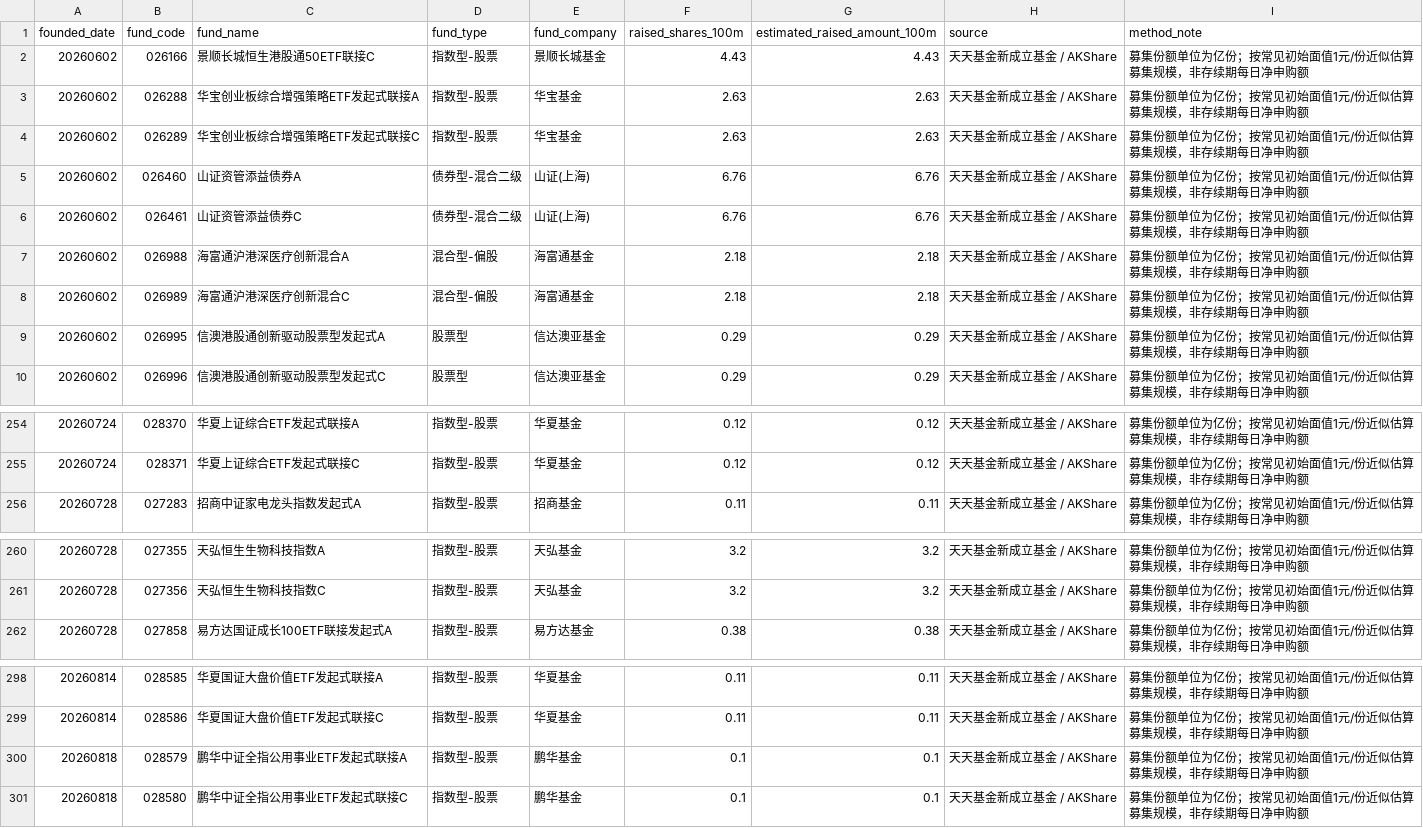
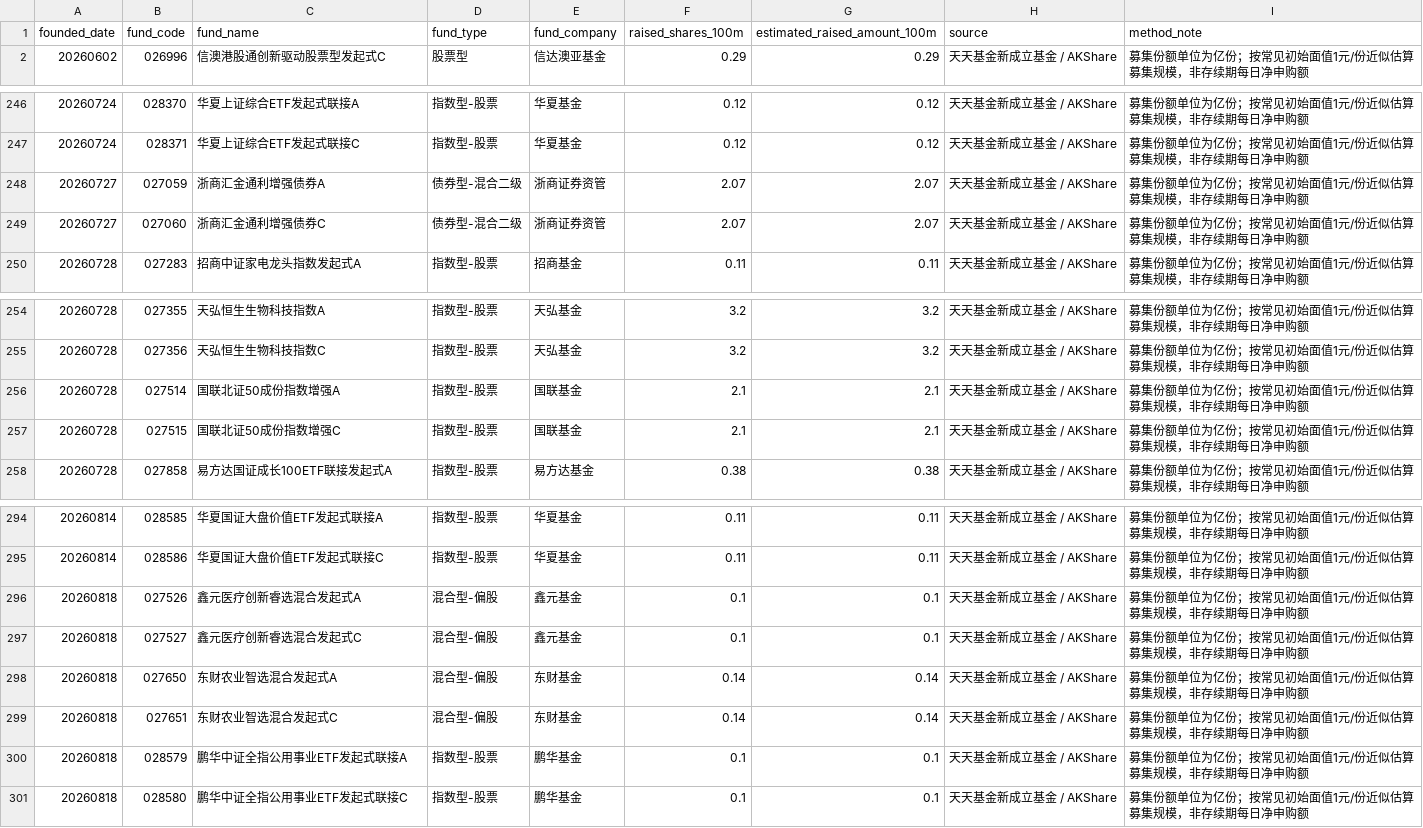
Before and after one commit to vanswei45678-droid/vanswei45678-droid.github.io, a CSV file: data/fund_subscription.csv, drawn as a sheet; only a part is shown, gaps mark what is left out.

```diff
--- a/data/fund_subscription.csv
+++ b/data/fund_subscription.csv
@@ -1,10 +1,2 @@
 founded_date,fund_code,fund_name,fund_type,fund_company,raised_shares_100m,estimated_raised_amount_100m,source,method_note
-20260602,026166,景顺长城恒生港股通50ETF联接C,指数型-股票,景顺长城基金,4.43,4.43,天天基金新成立基金 / AKShare,募集份额单位为亿份；按常见初始面值1元/份近似估算募集规模，非存续期每日净申购额
-20260602,026288,华宝创业板综合增强策略ETF发起式联接A,指数型-股票,华宝基金,2.63,2.63,天天基金新成立基金 / AKShare,募集份额单位为亿份；按常见初始面值1元/份近似估算募集规模，非存续期每日净申购额
-20260602,026289,华宝创业板综合增强策略ETF发起式联接C,指数型-股票,华宝基金,2.63,2.63,天天基金新成立基金 / AKShare,募集份额单位为亿份；按常见初始面值1元/份近似估算募集规模，非存续期每日净申购额
-20260602,026460,山证资管添益债券A,债券型-混合二级,山证(上海),6.76,6.76,天天基金新成立基金 / AKShare,募集份额单位为亿份；按常见初始面值1元/份近似估算募集规模，非存续期每日净申购额
-20260602,026461,山证资管添益债券C,债券型-混合二级,山证(上海),6.76,6.76,天天基金新成立基金 / AKShare,募集份额单位为亿份；按常见初始面值1元/份近似估算募集规模，非存续期每日净申购额
-20260602,026988,海富通沪港深医疗创新混合A,混合型-偏股,海富通基金,2.18,2.18,天天基金新成立基金 / AKShare,募集份额单位为亿份；按常见初始面值1元/份近似估算募集规模，非存续期每日净申购额
-20260602,026989,海富通沪港深医疗创新混合C,混合型-偏股,海富通基金,2.18,2.18,天天基金新成立基金 / AKShare,募集份额单位为亿份；按常见初始面值1元/份近似估算募集规模，非存续期每日净申购额
-20260602,026995,信澳港股通创新驱动股票型发起式A,股票型,信达澳亚基金,0.29,0.29,天天基金新成立基金 / AKShare,募集份额单位为亿份；按常见初始面值1元/份近似估算募集规模，非存续期每日净申购额
 20260602,026996,信澳港股通创新驱动股票型发起式C,股票型,信达澳亚基金,0.29,0.29,天天基金新成立基金 / AKShare,募集份额单位为亿份；按常见初始面值1元/份近似估算募集规模，非存续期每日净申购额
@@ -255,2 +247,4 @@
 20260724,028371,华夏上证综合ETF发起式联接C,指数型-股票,华夏基金,0.12,0.12,天天基金新成立基金 / AKShare,募集份额单位为亿份；按常见初始面值1元/份近似估算募集规模，非存续期每日净申购额
+20260727,027059,浙商汇金通利增强债券A,债券型-混合二级,浙商证券资管,2.07,2.07,天天基金新成立基金 / AKShare,募集份额单位为亿份；按常见初始面值1元/份近似估算募集规模，非存续期每日净申购额
+20260727,027060,浙商汇金通利增强债券C,债券型-混合二级,浙商证券资管,2.07,2.07,天天基金新成立基金 / AKShare,募集份额单位为亿份；按常见初始面值1元/份近似估算募集规模，非存续期每日净申购额
 20260728,027283,招商中证家电龙头指数发起式A,指数型-股票,招商基金,0.11,0.11,天天基金新成立基金 / AKShare,募集份额单位为亿份；按常见初始面值1元/份近似估算募集规模，非存续期每日净申购额
@@ -261,2 +255,4 @@
 20260728,027356,天弘恒生生物科技指数C,指数型-股票,天弘基金,3.2,3.2,天天基金新成立基金 / AKShare,募集份额单位为亿份；按常见初始面值1元/份近似估算募集规模，非存续期每日净申购额
+20260728,027514,国联北证50成份指数增强A,指数型-股票,国联基金,2.1,2.1,天天基金新成立基金 / AKShare,募集份额单位为亿份；按常见初始面值1元/份近似估算募集规模，非存续期每日净申购额
+20260728,027515,国联北证50成份指数增强C,指数型-股票,国联基金,2.1,2.1,天天基金新成立基金 / AKShare,募集份额单位为亿份；按常见初始面值1元/份近似估算募集规模，非存续期每日净申购额
 20260728,027858,易方达国证成长100ETF联接发起式A,指数型-股票,易方达基金,0.38,0.38,天天基金新成立基金 / AKShare,募集份额单位为亿份；按常见初始面值1元/份近似估算募集规模，非存续期每日净申购额
@@ -299,2 +295,6 @@
 20260814,028586,华夏国证大盘价值ETF发起式联接C,指数型-股票,华夏基金,0.11,0.11,天天基金新成立基金 / AKShare,募集份额单位为亿份；按常见初始面值1元/份近似估算募集规模，非存续期每日净申购额
+20260818,027526,鑫元医疗创新睿选混合发起式A,混合型-偏股,鑫元基金,0.1,0.1,天天基金新成立基金 / AKShare,募集份额单位为亿份；按常见初始面值1元/份近似估算募集规模，非存续期每日净申购额
+20260818,027527,鑫元医疗创新睿选混合发起式C,混合型-偏股,鑫元基金,0.1,0.1,天天基金新成立基金 / AKShare,募集份额单位为亿份；按常见初始面值1元/份近似估算募集规模，非存续期每日净申购额
+20260818,027650,东财农业智选混合发起式A,混合型-偏股,东财基金,0.14,0.14,天天基金新成立基金 / AKShare,募集份额单位为亿份；按常见初始面值1元/份近似估算募集规模，非存续期每日净申购额
+20260818,027651,东财农业智选混合发起式C,混合型-偏股,东财基金,0.14,0.14,天天基金新成立基金 / AKShare,募集份额单位为亿份；按常见初始面值1元/份近似估算募集规模，非存续期每日净申购额
 20260818,028579,鹏华中证全指公用事业ETF发起式联接A,指数型-股票,鹏华基金,0.1,0.1,天天基金新成立基金 / AKShare,募集份额单位为亿份；按常见初始面值1元/份近似估算募集规模，非存续期每日净申购额
```
Also changed, not shown: data/liquidity.csv, data/macro.csv, 7 other files.
